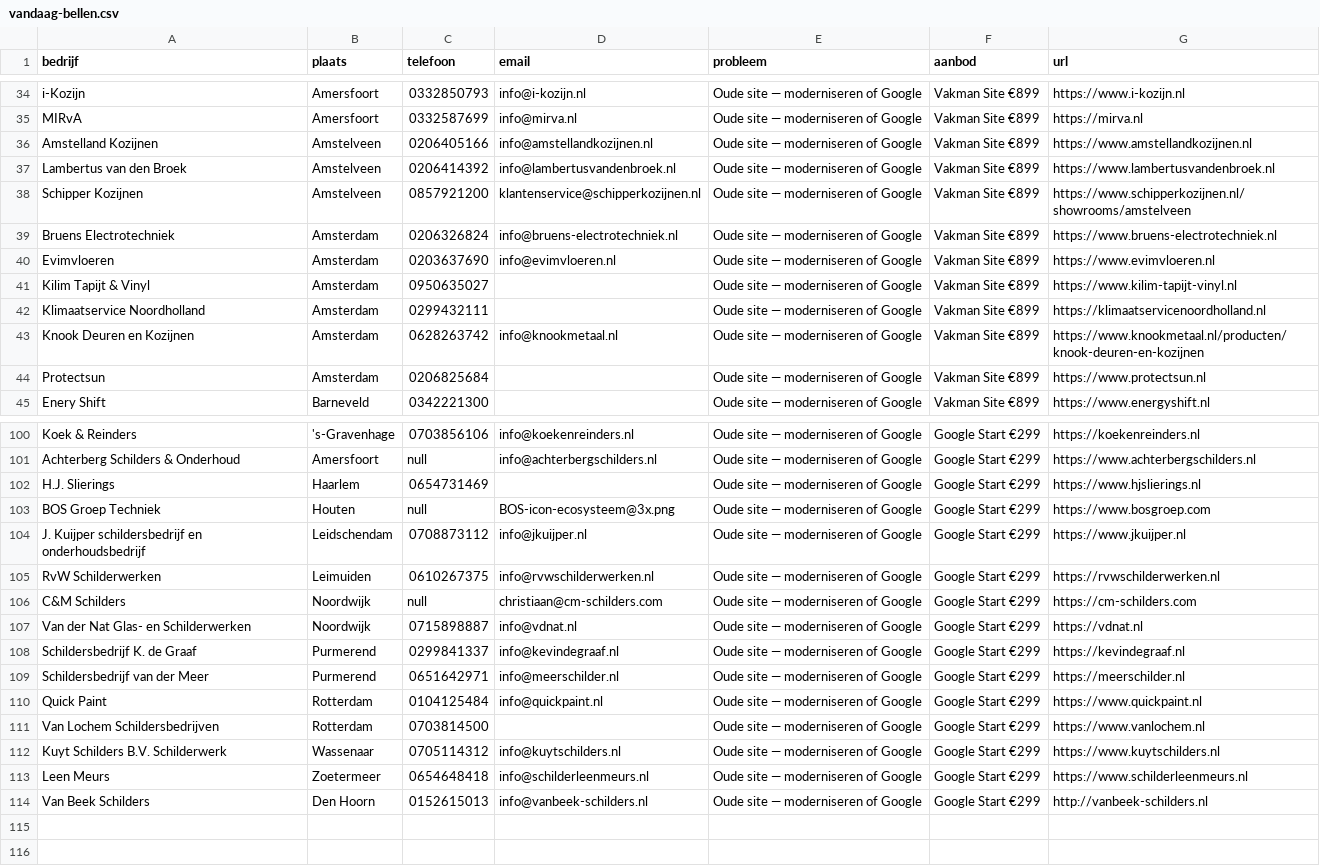
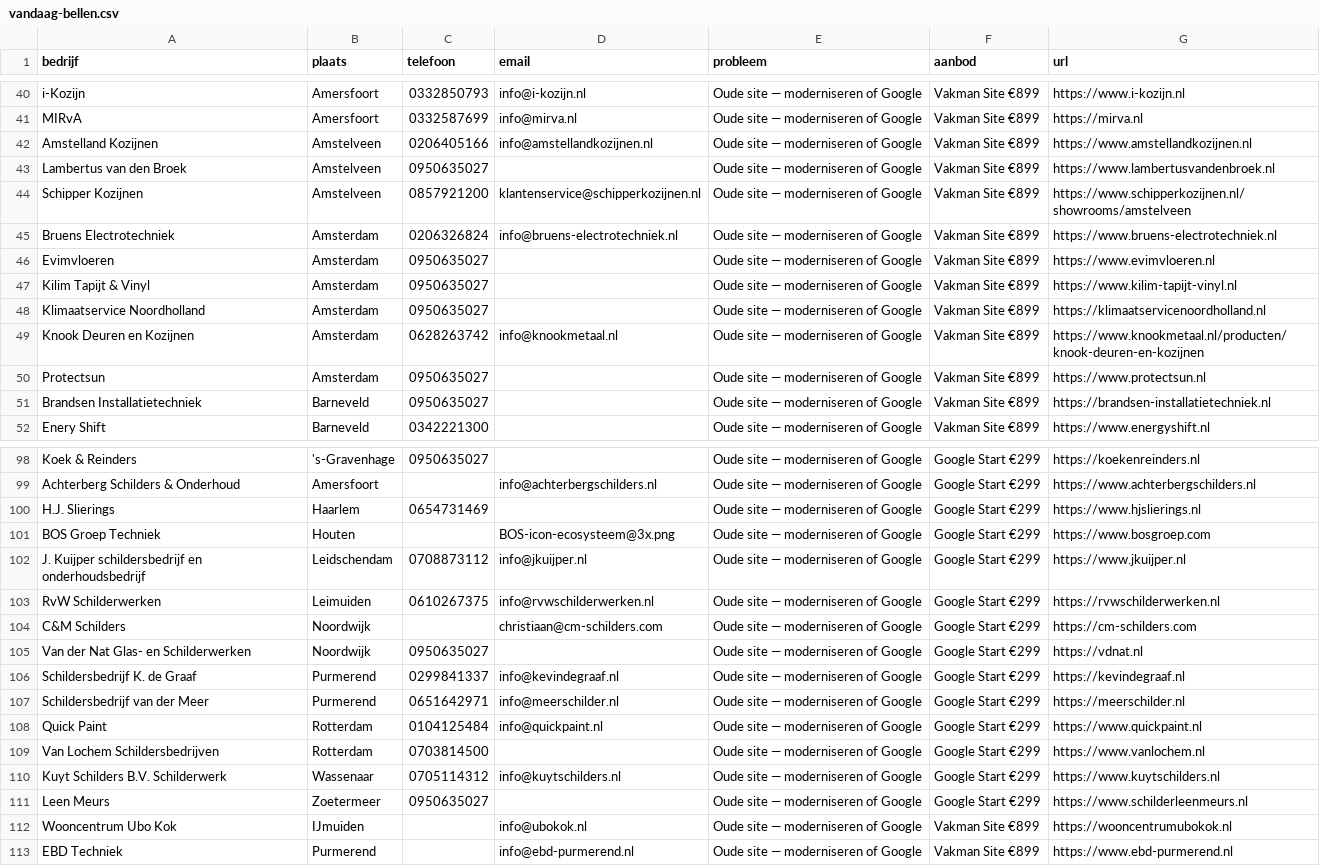
Before and after one commit to mikevisser0904/OFFERTE-WIJS, a CSV file: data/vandaag-bellen.csv, drawn as a sheet; only a part is shown, gaps mark what is left out; the diff covers the shown part only.

Commit message:
chore(leads): refresh echte klanten na lead:contact (112, geen null-telefoon)

```diff
--- a/data/vandaag-bellen.csv
+++ b/data/vandaag-bellen.csv
@@ -36,10 +42,11 @@ bedrijf,plaats,telefoon,email,probleem,aanbod,url
 "Amstelland Kozijnen","Amstelveen","0206405166","info@amstellandkozijnen.nl","Oude site — moderniseren of Google","Vakman Site €899","https://www.amstellandkozijnen.nl"
-"Lambertus van den Broek","Amstelveen","0206414392","info@lambertusvandenbroek.nl","Oude site — moderniseren of Google","Vakman Site €899","https://www.lambertusvandenbroek.nl"
+"Lambertus van den Broek","Amstelveen","0950635027","","Oude site — moderniseren of Google","Vakman Site €899","https://www.lambertusvandenbroek.nl"
 "Schipper Kozijnen","Amstelveen","0857921200","klantenservice@schipperkozijnen.nl","Oude site — moderniseren of Google","Vakman Site €899","https://www.schipperkozijnen.nl/showrooms/amstelveen"
 "Bruens Electrotechniek","Amsterdam","0206326824","info@bruens-electrotechniek.nl","Oude site — moderniseren of Google","Vakman Site €899","https://www.bruens-electrotechniek.nl"
-"Evimvloeren","Amsterdam","0203637690","info@evimvloeren.nl","Oude site — moderniseren of Google","Vakman Site €899","https://www.evimvloeren.nl"
+"Evimvloeren","Amsterdam","0950635027","","Oude site — moderniseren of Google","Vakman Site €899","https://www.evimvloeren.nl"
 "Kilim Tapijt & Vinyl","Amsterdam","0950635027","","Oude site — moderniseren of Google","Vakman Site €899","https://www.kilim-tapijt-vinyl.nl"
-"Klimaatservice Noordholland","Amsterdam","0299432111","","Oude site — moderniseren of Google","Vakman Site €899","https://klimaatservicenoordholland.nl"
+"Klimaatservice Noordholland","Amsterdam","0950635027","","Oude site — moderniseren of Google","Vakman Site €899","https://klimaatservicenoordholland.nl"
 "Knook Deuren en Kozijnen","Amsterdam","0628263742","info@knookmetaal.nl","Oude site — moderniseren of Google","Vakman Site €899","https://www.knookmetaal.nl/producten/knook-deuren-en-kozijnen"
-"Protectsun","Amsterdam","0206825684","","Oude site — moderniseren of Google","Vakman Site €899","https://www.protectsun.nl"
+"Protectsun","Amsterdam","0950635027","","Oude site — moderniseren of Google","Vakman Site €899","https://www.protectsun.nl"
+"Brandsen Installatietechniek","Barneveld","0950635027","","Oude site — moderniseren of Google","Vakman Site €899","https://brandsen-installatietechniek.nl"
 "Enery Shift","Barneveld","0342221300","","Oude site — moderniseren of Google","Vakman Site €899","https://www.energyshift.nl"
@@ -100,9 +98,9 @@ bedrijf,plaats,telefoon,email,probleem,aanbod,url
-"Koek & Reinders","'s-Gravenhage","0703856106","info@koekenreinders.nl","Oude site — moderniseren of Google","Google Start €299","https://koekenreinders.nl"
-"Achterberg Schilders & Onderhoud","Amersfoort","null","info@achterbergschilders.nl","Oude site — moderniseren of Google","Google Start €299","https://www.achterbergschilders.nl"
+"Koek & Reinders","'s-Gravenhage","0950635027","","Oude site — moderniseren of Google","Google Start €299","https://koekenreinders.nl"
+"Achterberg Schilders & Onderhoud","Amersfoort","","info@achterbergschilders.nl","Oude site — moderniseren of Google","Google Start €299","https://www.achterbergschilders.nl"
 "H.J. Slierings","Haarlem","0654731469","","Oude site — moderniseren of Google","Google Start €299","https://www.hjslierings.nl"
-"BOS Groep Techniek","Houten","null","BOS-icon-ecosysteem@3x.png","Oude site — moderniseren of Google","Google Start €299","https://www.bosgroep.com"
+"BOS Groep Techniek","Houten","","BOS-icon-ecosysteem@3x.png","Oude site — moderniseren of Google","Google Start €299","https://www.bosgroep.com"
 "J. Kuijper schildersbedrijf en onderhoudsbedrijf","Leidschendam","0708873112","info@jkuijper.nl","Oude site — moderniseren of Google","Google Start €299","https://www.jkuijper.nl"
 "RvW Schilderwerken","Leimuiden","0610267375","info@rvwschilderwerken.nl","Oude site — moderniseren of Google","Google Start €299","https://rvwschilderwerken.nl"
-"C&M Schilders","Noordwijk","null","christiaan@cm-schilders.com","Oude site — moderniseren of Google","Google Start €299","https://cm-schilders.com"
-"Van der Nat Glas- en Schilderwerken","Noordwijk","0715898887","info@vdnat.nl","Oude site — moderniseren of Google","Google Start €299","https://vdnat.nl"
+"C&M Schilders","Noordwijk","","christiaan@cm-schilders.com","Oude site — moderniseren of Google","Google Start €299","https://cm-schilders.com"
+"Van der Nat Glas- en Schilderwerken","Noordwijk","0950635027","","Oude site — moderniseren of Google","Google Start €299","https://vdnat.nl"
 "Schildersbedrijf K. de Graaf","Purmerend","0299841337","info@kevindegraaf.nl","Oude site — moderniseren of Google","Google Start €299","https://kevindegraaf.nl"
@@ -112,3 +110,4 @@ bedrijf,plaats,telefoon,email,probleem,aanbod,url
 "Kuyt Schilders B.V. Schilderwerk","Wassenaar","0705114312","info@kuytschilders.nl","Oude site — moderniseren of Google","Google Start €299","https://www.kuytschilders.nl"
-"Leen Meurs","Zoetermeer","0654648418","info@schilderleenmeurs.nl","Oude site — moderniseren of Google","Google Start €299","https://www.schilderleenmeurs.nl"
-"Van Beek Schilders","Den Hoorn","0152615013","info@vanbeek-schilders.nl","Oude site — moderniseren of Google","Google Start €299","http://vanbeek-schilders.nl"
+"Leen Meurs","Zoetermeer","0950635027","","Oude site — moderniseren of Google","Google Start €299","https://www.schilderleenmeurs.nl"
+"Wooncentrum Ubo Kok","IJmuiden","","info@ubokok.nl","Oude site — moderniseren of Google","Vakman Site €899","https://wooncentrumubokok.nl"
+"EBD Techniek","Purmerend","","info@ebd-purmerend.nl","Oude site — moderniseren of Google","Vakman Site €899","https://www.ebd-purmerend.nl"
```
Also changed, not shown: 7 added rows, 10 removed rows and 47 edited cells elsewhere in this file, public/vandaag-bellen.csv, 2 other files.
